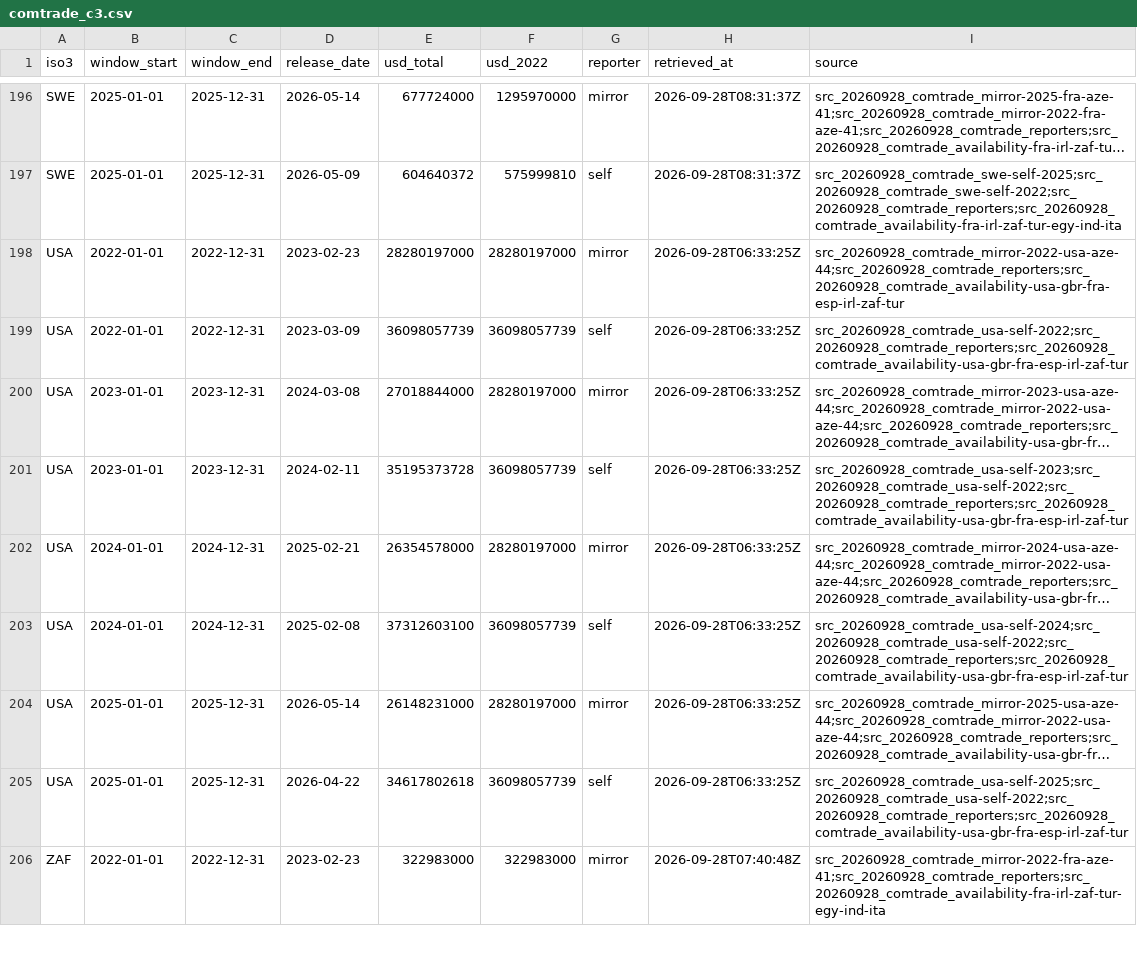
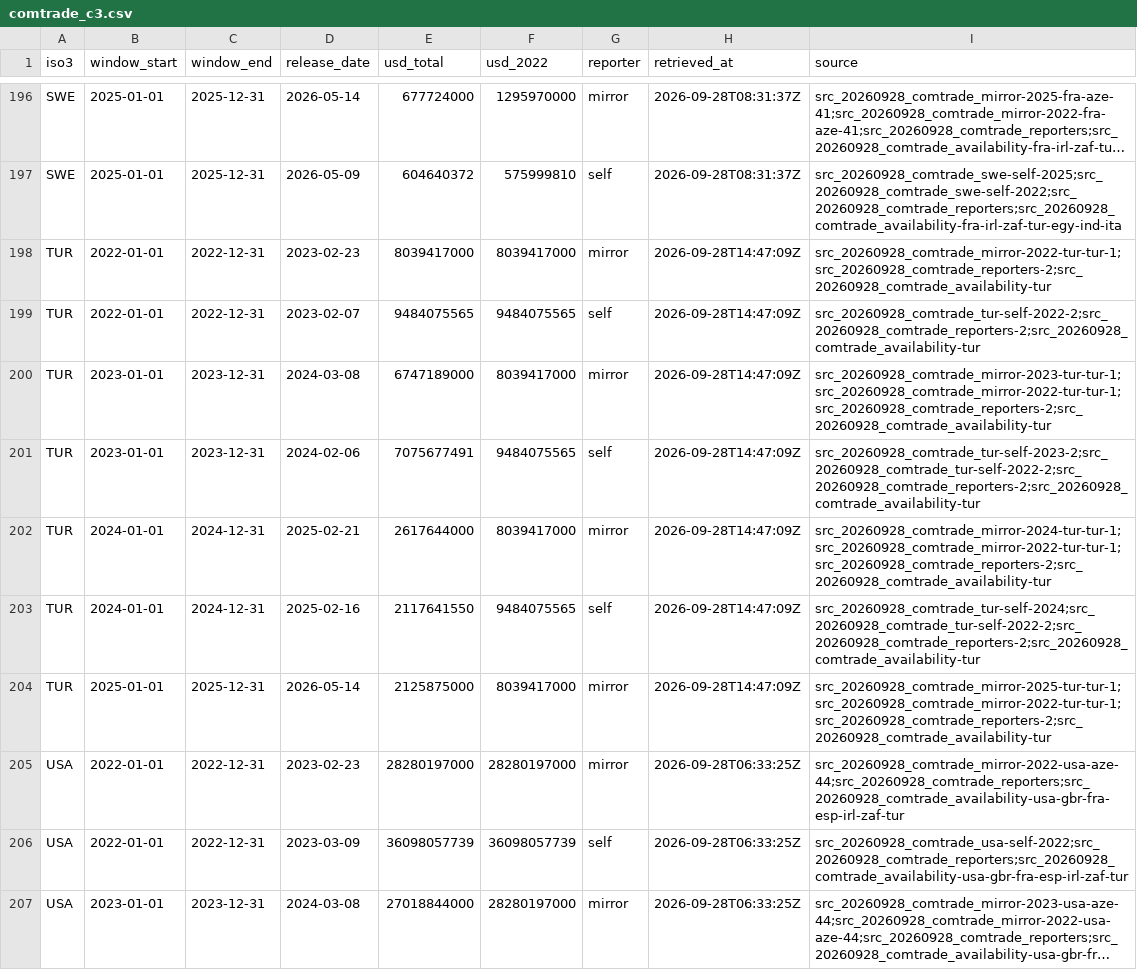
Before and after one commit to mohazed/GAI, a CSV file: data/structured/comtrade_c3.csv, drawn as a sheet; only a part is shown, gaps mark what is left out; the shorter side is filled out with more unchanged rows; long unchanged cells end in …; the diff names each change by its address in the sheet, - before the commit and + after, or states it on an @@ line.

```diff
--- a/data/structured/comtrade_c3.csv
+++ b/data/structured/comtrade_c3.csv
+row 198: TUR | 2022-01-01 | 2022-12-31 | 2023-02-23 | 8039417000 | 8039417000 | mirror | 2026-09-28T14:47:09Z | src_20260928_comtrade_mirror-2022-tur-tur-1;src_20260928_comtrade_reporters-2;src_20260928_comtrade_availability-tur
+row 199: TUR | 2022-01-01 | 2022-12-31 | 2023-02-07 | 9484075565 | 9484075565 | self | 2026-09-28T14:47:09Z | src_20260928_comtrade_tur-self-2022-2;src_20260928_comtrade_reporters-2;src_20260928_comtrade_availability-tur
+row 200: TUR | 2023-01-01 | 2023-12-31 | 2024-03-08 | 6747189000 | 8039417000 | mirror | 2026-09-28T14:47:09Z | src_20260928_comtrade_mirror-2023-tur-tur-1;src_20260928_comtrade_mirror-2022-tur-tur-1;src_20260928_comtrade_reporters-2;src_20260928_comtrade_availability-tur
+row 201: TUR | 2023-01-01 | 2023-12-31 | 2024-02-06 | 7075677491 | 9484075565 | self | 2026-09-28T14:47:09Z | src_20260928_comtrade_tur-self-2023-2;src_20260928_comtrade_tur-self-2022-2;src_20260928_comtrade_reporters-2;src_20260928_comtrade_availability-tur
+row 202: TUR | 2024-01-01 | 2024-12-31 | 2025-02-21 | 2617644000 | 8039417000 | mirror | 2026-09-28T14:47:09Z | src_20260928_comtrade_mirror-2024-tur-tur-1;src_20260928_comtrade_mirror-2022-tur-tur-1;src_20260928_comtrade_reporters-2;src_20260928_comtrade_availability-tur
+row 203: TUR | 2024-01-01 | 2024-12-31 | 2025-02-16 | 2117641550 | 9484075565 | self | 2026-09-28T14:47:09Z | src_20260928_comtrade_tur-self-2024;src_20260928_comtrade_tur-self-2022-2;src_20260928_comtrade_reporters-2;src_20260928_comtrade_availability-tur
+row 204: TUR | 2025-01-01 | 2025-12-31 | 2026-05-14 | 2125875000 | 8039417000 | mirror | 2026-09-28T14:47:09Z | src_20260928_comtrade_mirror-2025-tur-tur-1;src_20260928_comtrade_mirror-2022-tur-tur-1;src_20260928_comtrade_reporters-2;src_20260928_comtrade_availability-tur
```
Also changed, not shown: data/structured/comtrade_a2.csv, data/structured/recognitions.csv, 53 other files.
